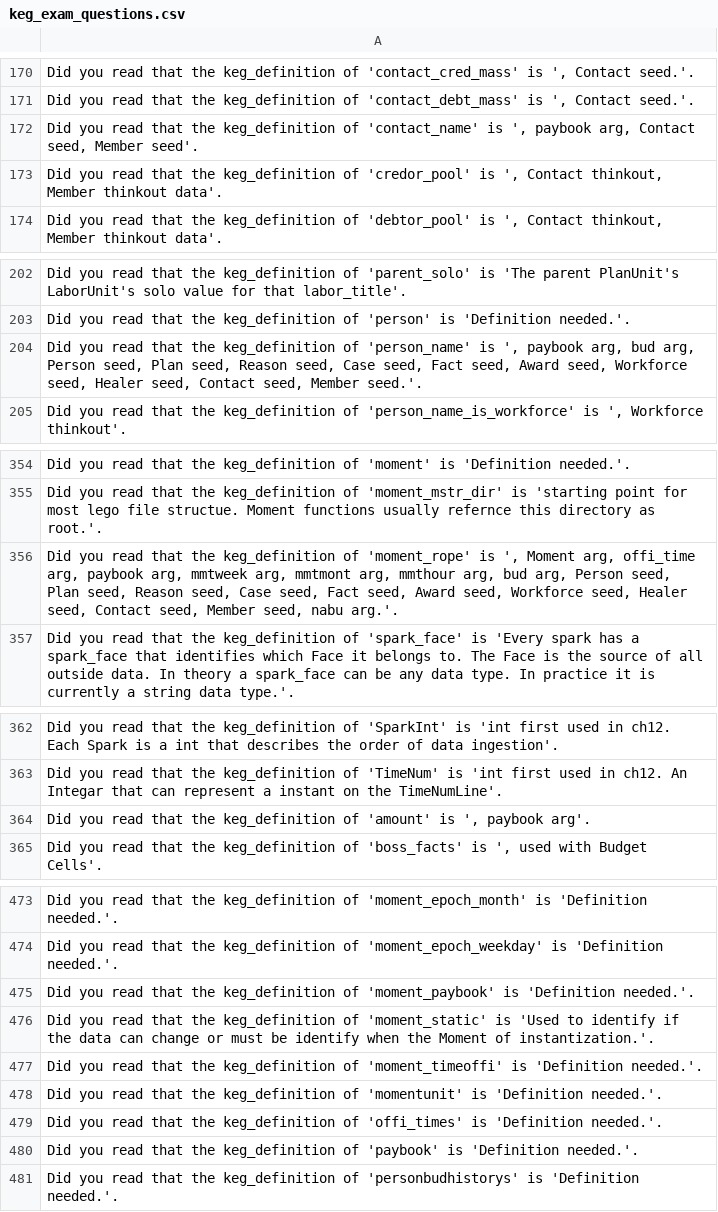
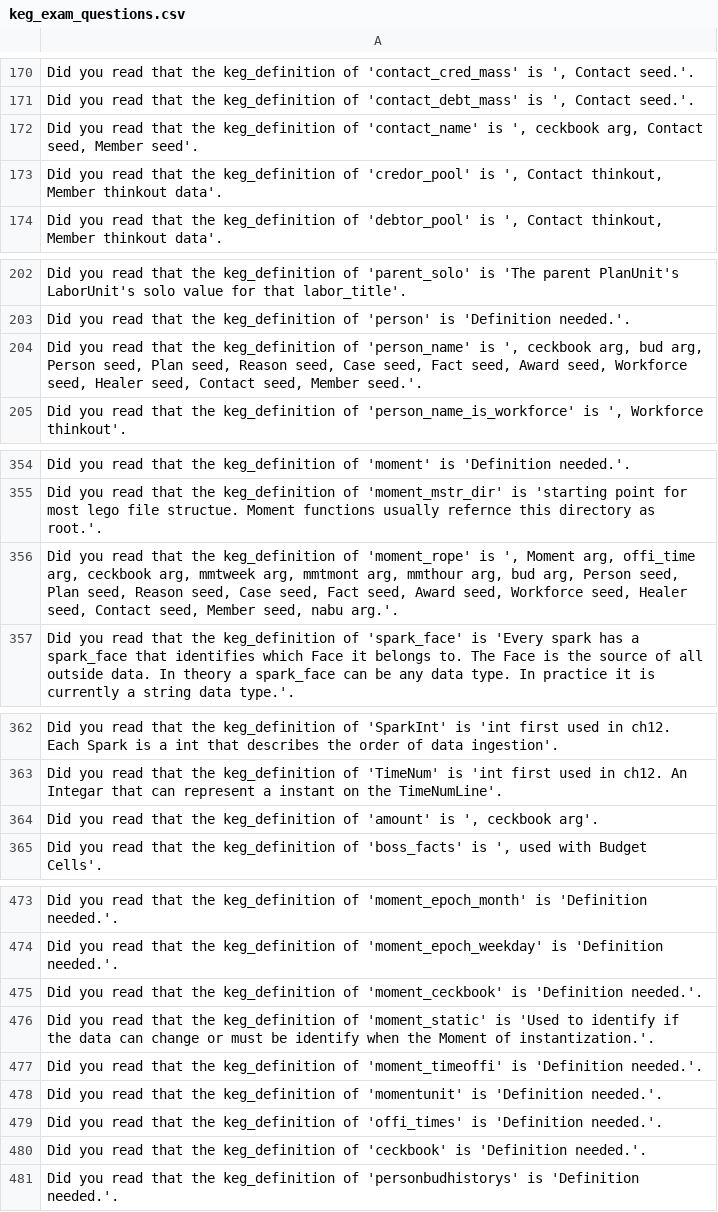
Before and after one commit to jschalk/jaar, a CSV file: src/ch99_glossary/derived/keg_exam_questions.csv, drawn as a sheet; only a part is shown, gaps mark what is left out; the diff covers the shown part only; the diff names each change by its address in the sheet, - before the commit and + after, or states it on an @@ line.

Commit message:
change moment_paybook to ceckbook, add "pay' to keywords

```diff
--- a/src/ch99_glossary/derived/keg_exam_questions.csv
+++ b/src/ch99_glossary/derived/keg_exam_questions.csv
-A172: …is ', paybook arg, Contact…
+A172: …is ', ceckbook arg, Contact…
-A204: …is ', paybook arg, bud…
+A204: …is ', ceckbook arg, bud…
-A356: …offi_time arg, paybook arg, mmtweek…
+A356: …offi_time arg, ceckbook arg, mmtweek…
-A364: …is ', paybook arg'.
+A364: …is ', ceckbook arg'.
-A475: …keg_definition of 'moment_paybook' is 'Definition…
+A475: …keg_definition of 'moment_ceckbook' is 'Definition…
-A480: …keg_definition of 'paybook' is 'Definition…
+A480: …keg_definition of 'ceckbook' is 'Definition…
```
Also changed, not shown: 3 edited cells elsewhere in this file, 46 other files.
